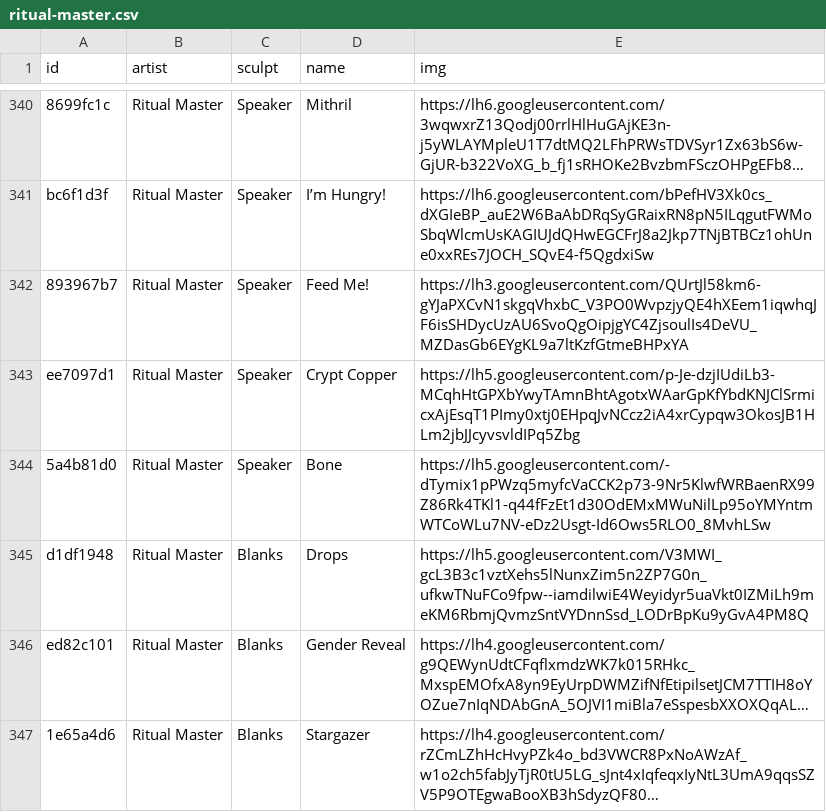
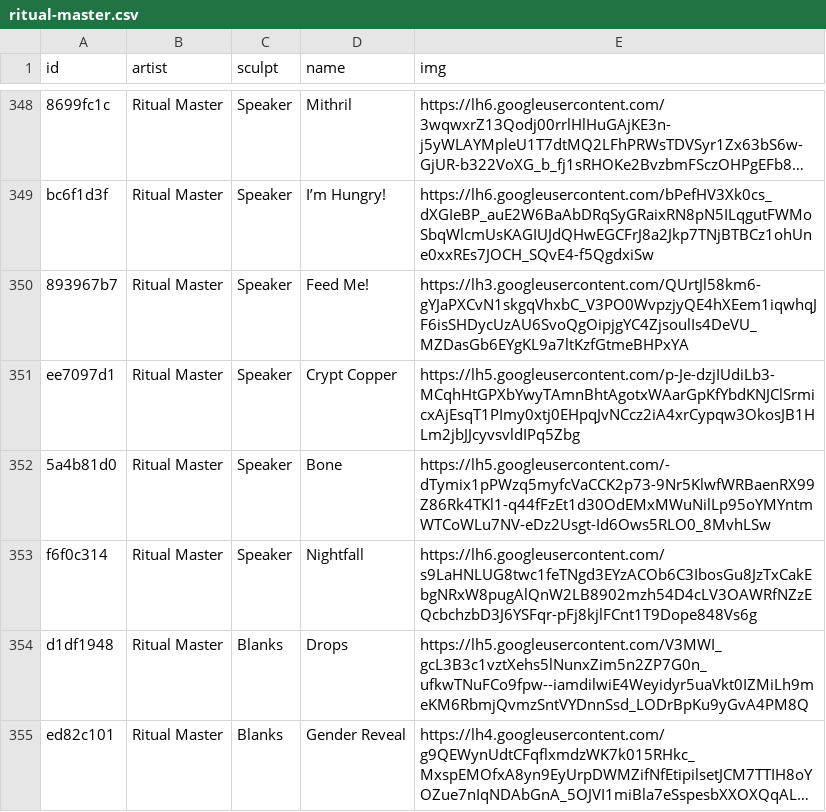
Before and after one commit to keycap-archivist/database, a CSV file: db/ritual-master.csv, drawn as a sheet; only a part is shown, gaps mark what is left out; the shorter side is filled out with more unchanged rows; long unchanged cells end in …; the diff covers the shown part only; the diff names each change by its address in the sheet, - before the commit and + after, or states it on an @@ line.

```diff
--- a/db/ritual-master.csv
+++ b/db/ritual-master.csv
+row 353: f6f0c314 | Ritual Master | Speaker | Nightfall | https://lh6.googleusercontent.com/s9LaHNLUG8twc1feTNgd3EYzACOb6C3IbosGu8JzTxCakEbgNRxW8pugAlQnW2LB8902mzh54D4cLV3OAWRfNZzEQcbchzbD3J6YSFqr-pFj8kjlFCnt1T9Dope848Vs6g
```
Also changed, not shown: 8 added rows elsewhere in this file, 4 other files.
